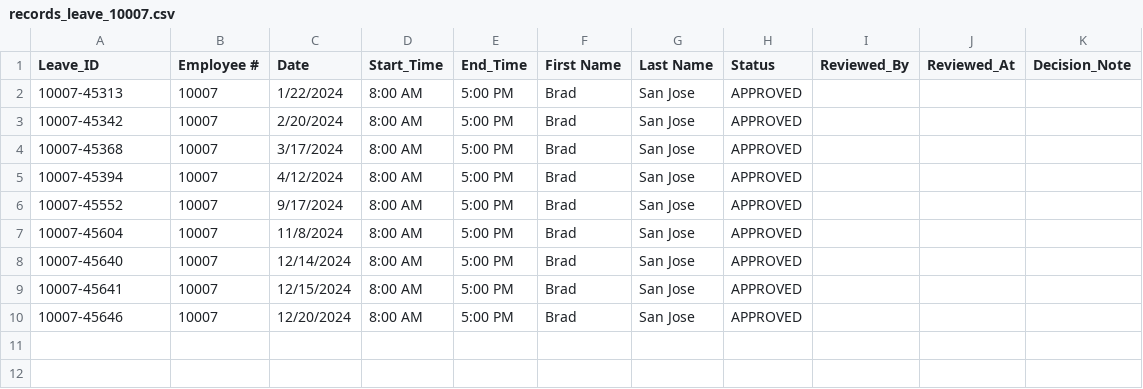
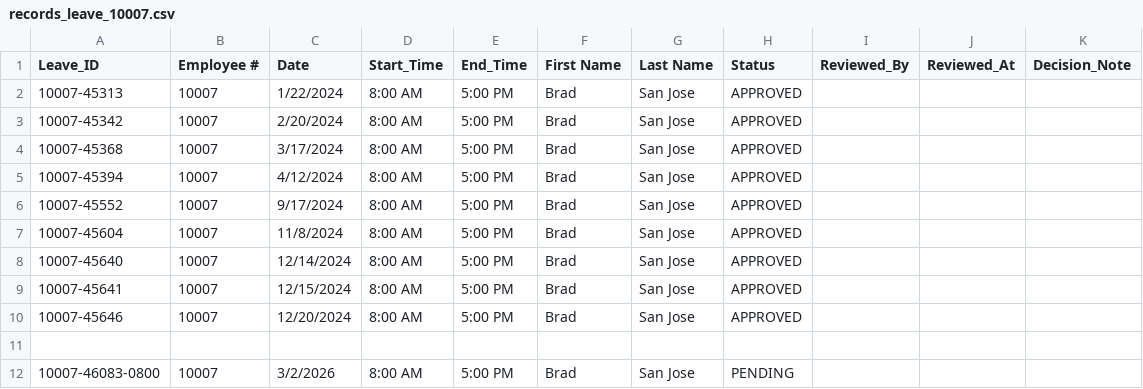
Before and after one commit to Baelfyre/MO-IT110-MotorPH-OOP-Grp11, a CSV file: data/records_leave/records_leave_10007.csv, drawn as a sheet.

```diff
--- a/data/records_leave/records_leave_10007.csv
+++ b/data/records_leave/records_leave_10007.csv
@@ -10 +10,3 @@ Leave_ID,Employee #,Date,Start_Time,End_Time,First Name,Last Name,Status,Reviewe
 10007-45646,10007,12/20/2024,8:00 AM,5:00 PM,Brad,San Jose,APPROVED,,,
+
+10007-46083-0800,10007,3/2/2026,8:00 AM,5:00 PM,Brad,San Jose,PENDING,,,
```
Also changed, not shown: data/data_Employee.csv, data/data_LeaveCredits.csv, 15 other files.
